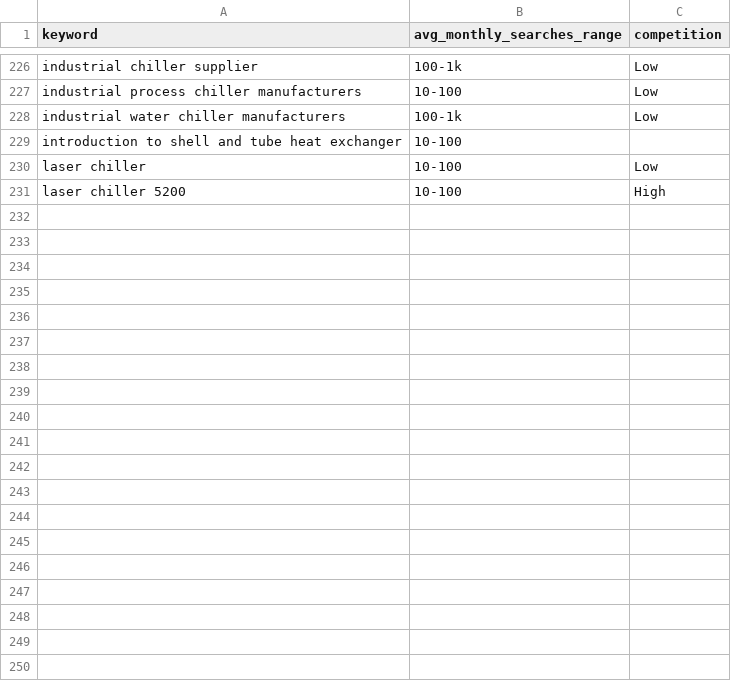
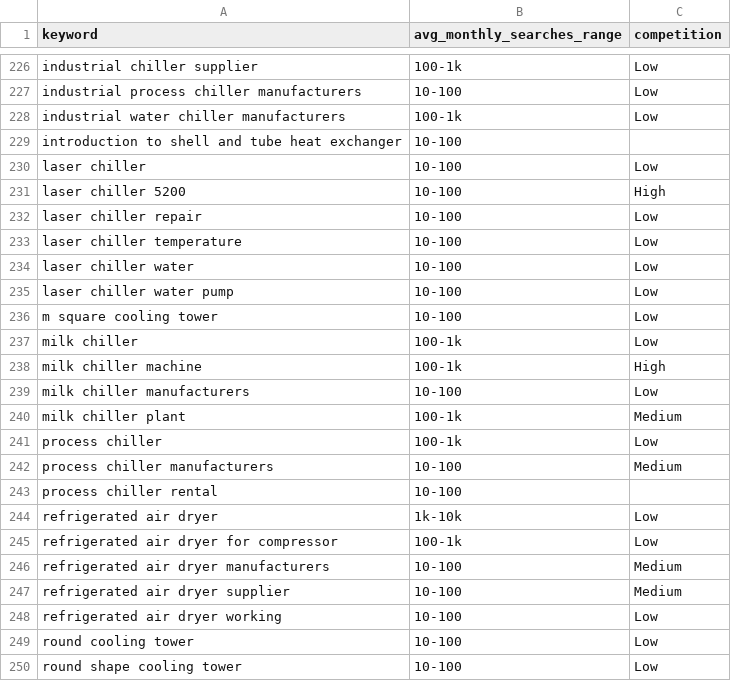
Before and after one commit to devasahithiyan/winequipments, a CSV file: Reports/seo/keyword_planner_volumes.csv, drawn as a sheet; only a part is shown, gaps mark what is left out; the diff covers the shown part only.

```diff
--- a/Reports/seo/keyword_planner_volumes.csv
+++ b/Reports/seo/keyword_planner_volumes.csv
@@ -231 +231,20 @@ laser chiller,10-100,Low
 laser chiller 5200,10-100,High
+laser chiller repair,10-100,Low
+laser chiller temperature,10-100,Low
+laser chiller water,10-100,Low
+laser chiller water pump,10-100,Low
+m square cooling tower,10-100,Low
+milk chiller,100-1k,Low
+milk chiller machine,100-1k,High
+milk chiller manufacturers,10-100,Low
+milk chiller plant,100-1k,Medium
+process chiller,100-1k,Low
+process chiller manufacturers,10-100,Medium
+process chiller rental,10-100,
+refrigerated air dryer,1k-10k,Low
+refrigerated air dryer for compressor,100-1k,Low
+refrigerated air dryer manufacturers,10-100,Medium
+refrigerated air dryer supplier,10-100,Medium
+refrigerated air dryer working,10-100,Low
+round cooling tower,10-100,Low
+round shape cooling tower,10-100,Low
```
Also changed, not shown: 37 added rows elsewhere in this file, 1 other file.
